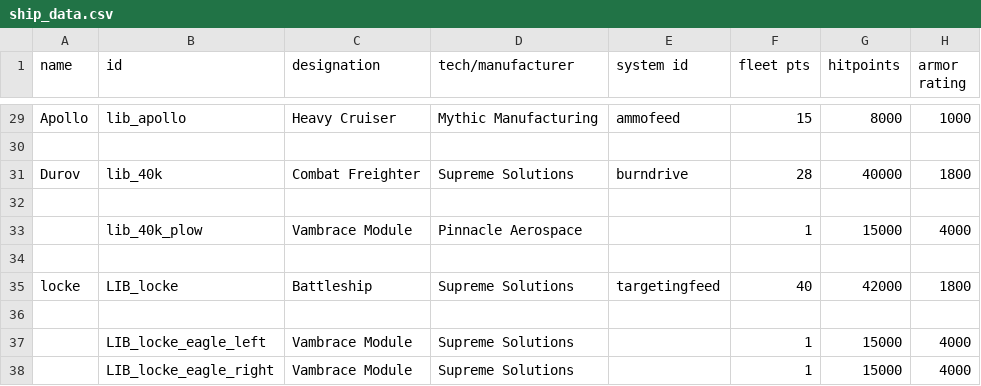
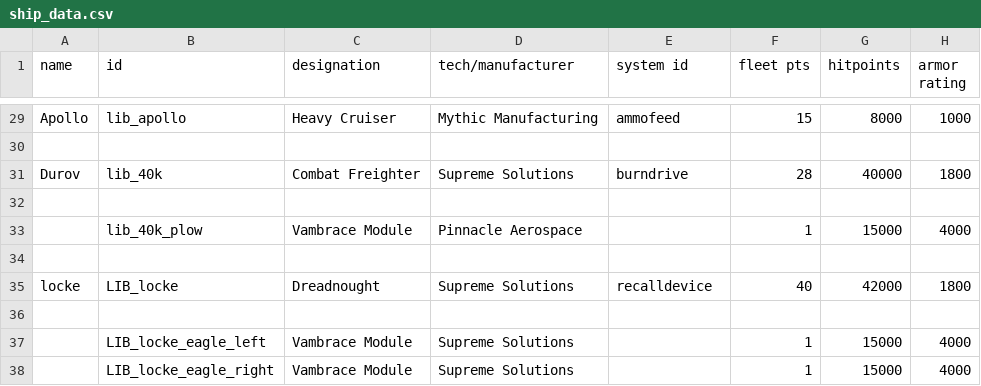
Before and after one commit to bryceOctovioOstrem/Free-fronrier-allience, a CSV file: data/hulls/ship_data.csv, drawn as a sheet; only a part is shown, gaps mark what is left out; the diff names each change by its address in the sheet, - before the commit and + after, or states it on an @@ line.

```diff
--- a/data/hulls/ship_data.csv
+++ b/data/hulls/ship_data.csv
-C35 (designation): Battleship
+C35 (designation): Dreadnought
-E35 (system id): targetingfeed
+E35 (system id): recalldevice
```
Also changed, not shown: 6 other files.
